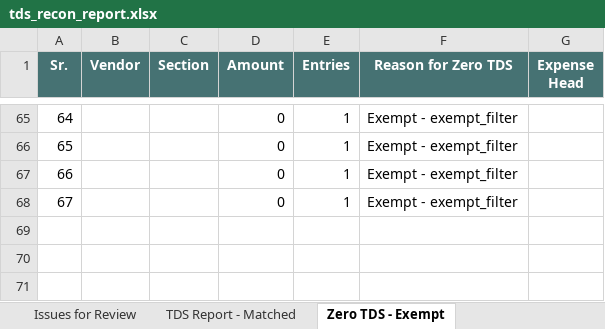
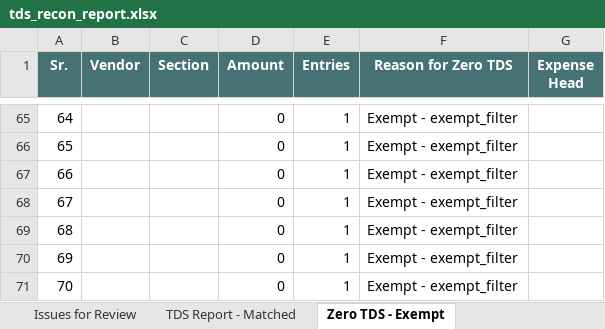
Before and after one commit to Scaleupcfoai/aitdsrecon, an Excel workbook: tds-recon/data/results/tds_recon_report.xlsx, sheet Zero TDS - Exempt, drawn as a sheet; only a part is shown, gaps mark what is left out; values as stored, in another font and other column widths than the file's, no borders; the diff names each change by its address in the sheet, - before the commit and + after, or states it on an @@ line.

```diff
--- a/tds-recon/data/results/tds_recon_report.xlsx (sheet Zero TDS - Exempt)
+++ b/tds-recon/data/results/tds_recon_report.xlsx (sheet Zero TDS - Exempt)
+row 69: 68 |  |  | 0 | 1 | Exempt - exempt_filter
+row 70: 69 |  |  | 0 | 1 | Exempt - exempt_filter
+row 71: 70 |  |  | 0 | 1 | Exempt - exempt_filter
```
Also changed, not shown: sheet TDS Report - Matched, sheet Issues for Review, 13 other files.
